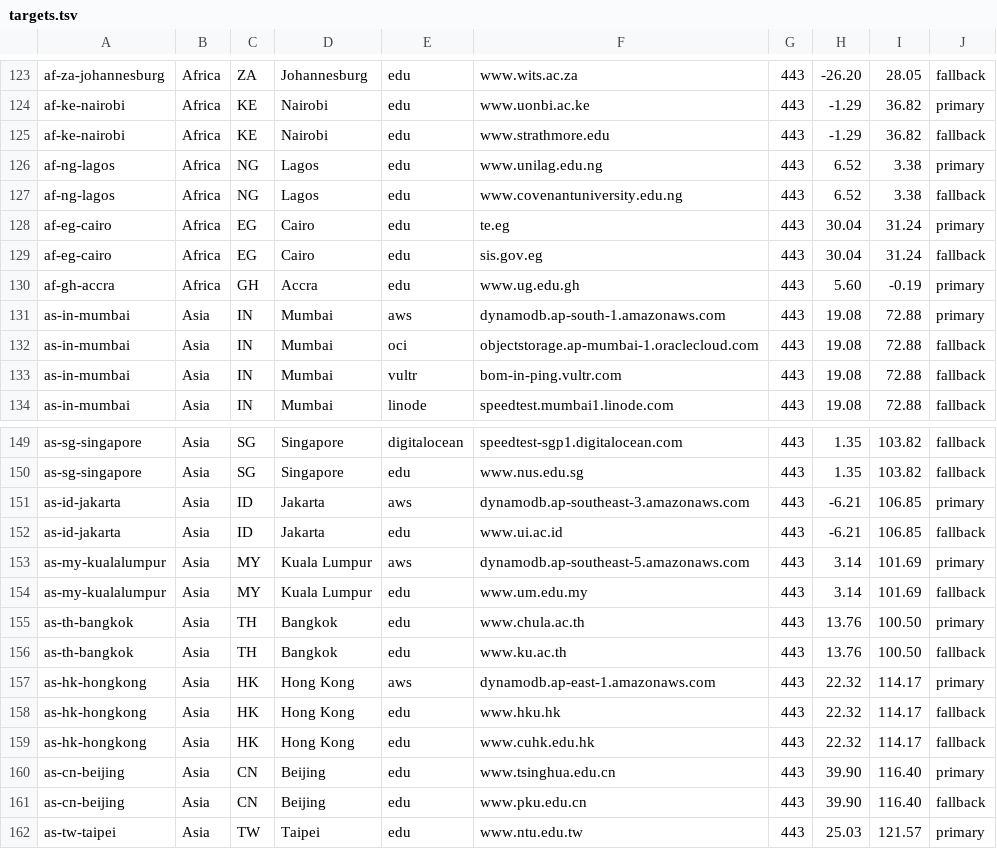
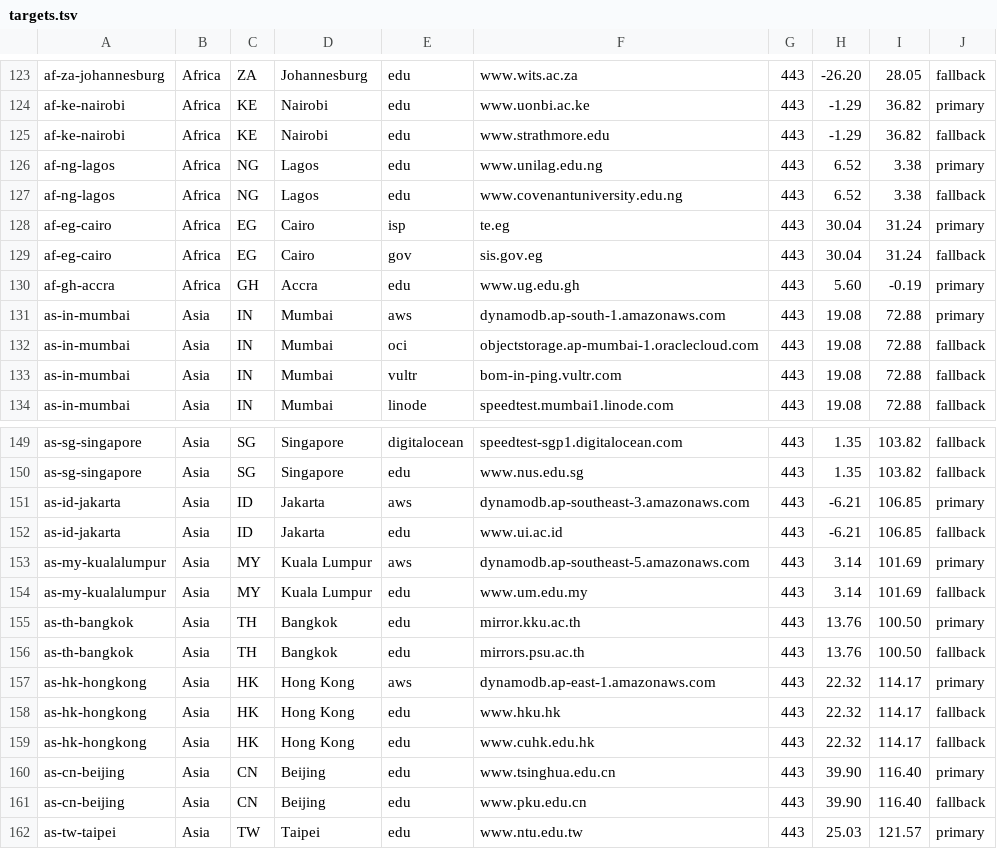
Before and after one commit to explodenot/Nardol, a TSV file: src/main/resources/targets.tsv, drawn as a sheet; only a part is shown, gaps mark what is left out.

Commit message:
format: reformat targets.tsv, update mirrors and resign

```diff
--- a/src/main/resources/targets.tsv
+++ b/src/main/resources/targets.tsv
@@ -127,4 +127,4 @@ af-ng-lagos	Africa	NG	Lagos	edu	www.unilag.edu.ng	443	6.52	3.38	primary
 af-ng-lagos	Africa	NG	Lagos	edu	www.covenantuniversity.edu.ng	443	6.52	3.38	fallback
-af-eg-cairo	Africa	EG	Cairo	edu	te.eg	443	30.04	31.24	primary
-af-eg-cairo	Africa	EG	Cairo	edu	sis.gov.eg	443	30.04	31.24	fallback
+af-eg-cairo	Africa	EG	Cairo	isp	te.eg	443	30.04	31.24	primary
+af-eg-cairo	Africa	EG	Cairo	gov	sis.gov.eg	443	30.04	31.24	fallback
 af-gh-accra	Africa	GH	Accra	edu	www.ug.edu.gh	443	5.60	-0.19	primary
@@ -154,4 +154,4 @@ as-my-kualalumpur	Asia	MY	Kuala Lumpur	aws	dynamodb.ap-southeast-5.amazonaws.com
 as-my-kualalumpur	Asia	MY	Kuala Lumpur	edu	www.um.edu.my	443	3.14	101.69	fallback
-as-th-bangkok	Asia	TH	Bangkok	edu	www.chula.ac.th	443	13.76	100.50	primary
-as-th-bangkok	Asia	TH	Bangkok	edu	www.ku.ac.th	443	13.76	100.50	fallback
+as-th-bangkok	Asia	TH	Bangkok	edu	mirror.kku.ac.th	443	13.76	100.50	primary
+as-th-bangkok	Asia	TH	Bangkok	edu	mirrors.psu.ac.th	443	13.76	100.50	fallback
 as-hk-hongkong	Asia	HK	Hong Kong	aws	dynamodb.ap-east-1.amazonaws.com	443	22.32	114.17	primary
```
Also changed, not shown: targets.tsv, 4 other files.
